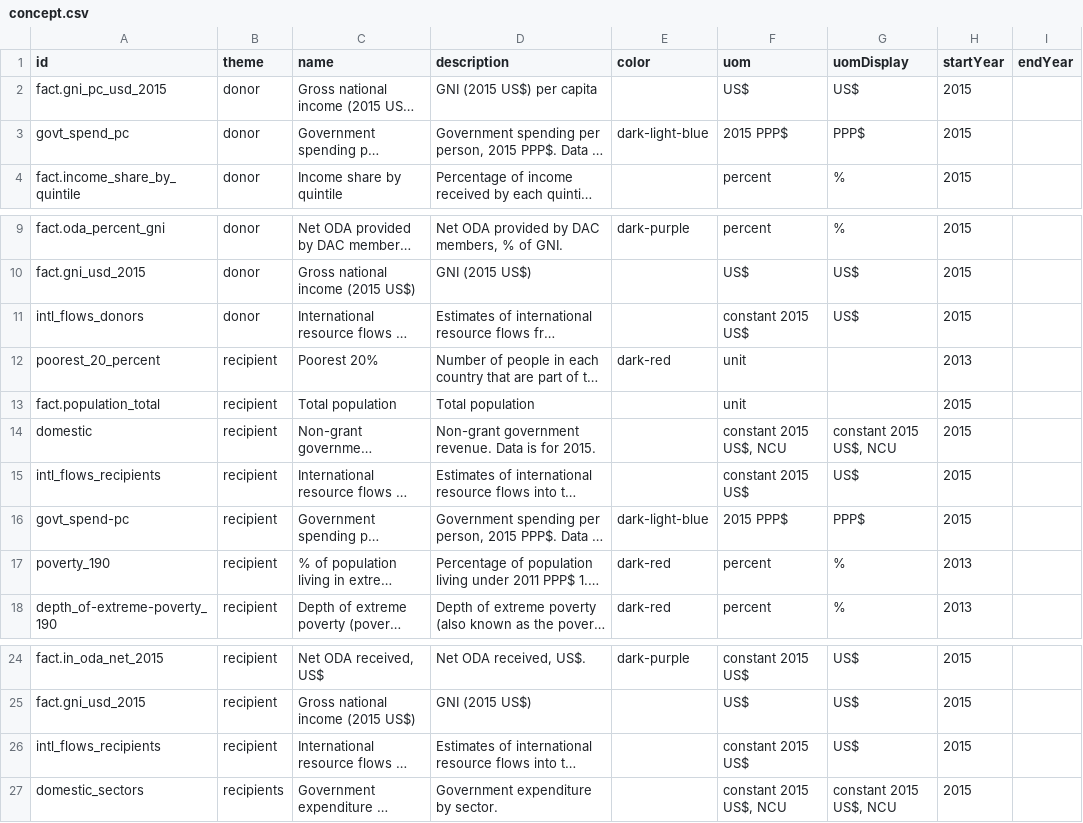
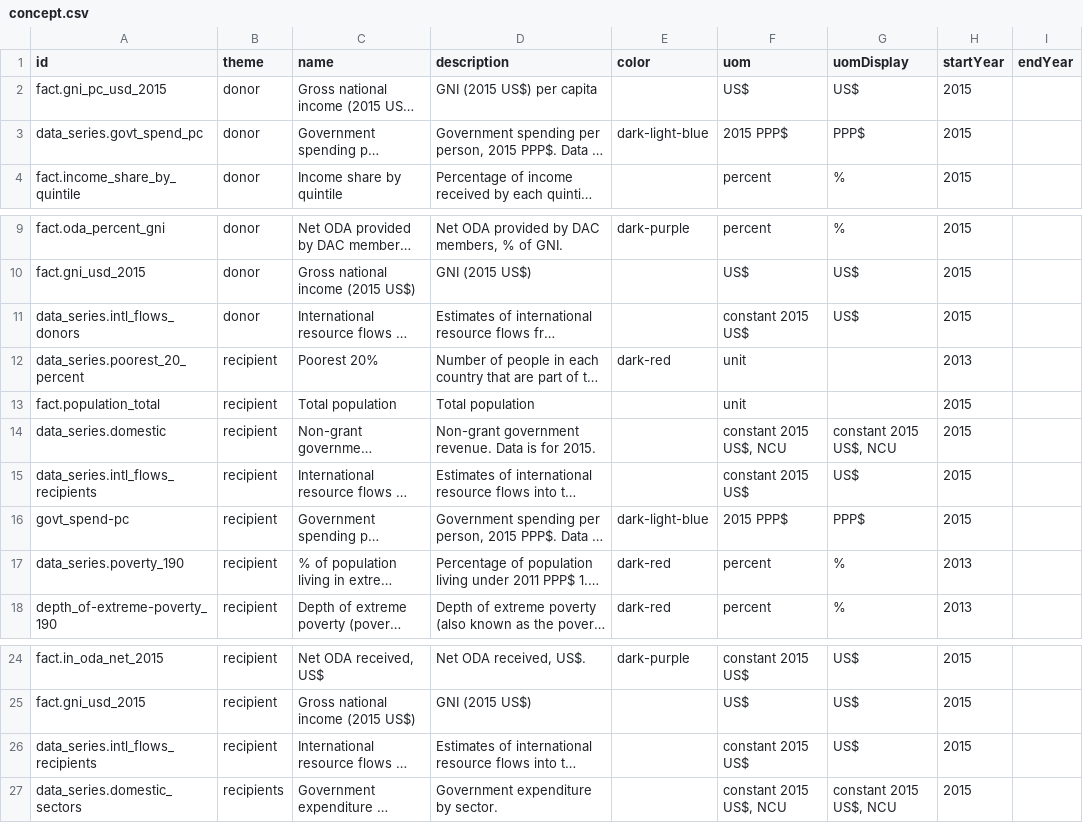
Before and after one commit to devinit/Datahub-cms, a CSV file: country-profile/concept.csv, drawn as a sheet; only a part is shown, gaps mark what is left out; long unchanged cells end in …; the diff names each change by its address in the sheet, - before the commit and + after, or states it on an @@ line.

Commit message:
Update concept.csv

```diff
--- a/country-profile/concept.csv
+++ b/country-profile/concept.csv
-A3 (id): govt_spend_pc
+A3 (id): data_series.govt_spend_pc
-A11 (id): intl_flows_donors
+A11 (id): data_series.intl_flows_donors
-A12 (id): poorest_20_percent
+A12 (id): data_series.poorest_20_percent
-A14 (id): domestic
+A14 (id): data_series.domestic
-A15 (id): intl_flows_recipients
+A15 (id): data_series.intl_flows_recipients
-A17 (id): poverty_190
+A17 (id): data_series.poverty_190
-A26 (id): intl_flows_recipients
+A26 (id): data_series.intl_flows_recipients
-A27 (id): domestic_sectors
+A27 (id): data_series.domestic_sectors
```
